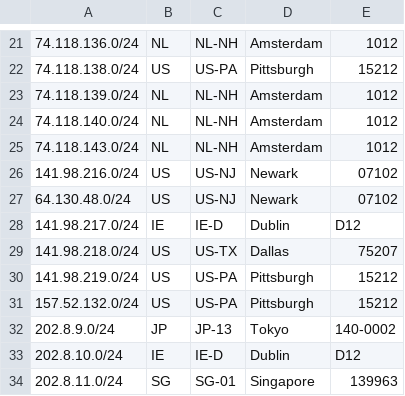
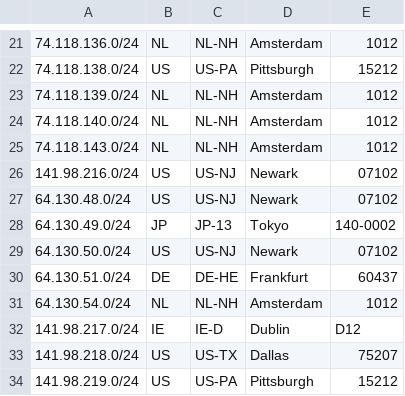
Before and after one commit to TeraSwitch/as20326.com, a CSV file: ipgeo.csv, drawn as a sheet; only a part is shown, gaps mark what is left out; the shorter side is filled out with more unchanged rows.

Commit message:
Update ipgeo.csv

```diff
--- a/ipgeo.csv
+++ b/ipgeo.csv
@@ -27,2 +27,6 @@
 64.130.48.0/24,US,US-NJ,Newark,07102
+64.130.49.0/24,JP,JP-13,Tokyo,140-0002
+64.130.50.0/24,US,US-NJ,Newark,07102
+64.130.51.0/24,DE,DE-HE,Frankfurt,60437
+64.130.54.0/24,NL,NL-NH,Amsterdam,1012
 141.98.217.0/24,IE,IE-D,Dublin,D12
```
